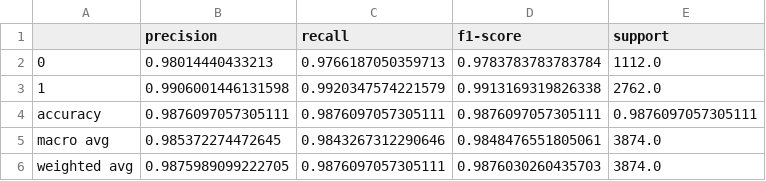
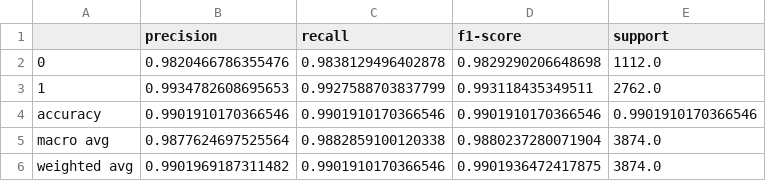
Before and after one commit to remonrefaat18-a11y/ML_project1, a CSV file: results/KNN_classification_report.csv, drawn as a sheet.

```diff
--- a/results/KNN_classification_report.csv
+++ b/results/KNN_classification_report.csv
@@ -1,6 +1,6 @@
 ,precision,recall,f1-score,support
-0,0.98014440433213,0.9766187050359713,0.9783783783783784,1112.0
-1,0.9906001446131598,0.9920347574221579,0.9913169319826338,2762.0
-accuracy,0.9876097057305111,0.9876097057305111,0.9876097057305111,0.9876097057305111
-macro avg,0.985372274472645,0.9843267312290646,0.9848476551805061,3874.0
-weighted avg,0.9875989099222705,0.9876097057305111,0.9876030260435703,3874.0
+0,0.9820466786355476,0.9838129496402878,0.9829290206648698,1112.0
+1,0.9934782608695653,0.9927588703837799,0.993118435349511,2762.0
+accuracy,0.9901910170366546,0.9901910170366546,0.9901910170366546,0.9901910170366546
+macro avg,0.9877624697525564,0.9882859100120338,0.9880237280071904,3874.0
+weighted avg,0.9901969187311482,0.9901910170366546,0.9901936472417875,3874.0
```
Also changed, not shown: 2 other files.
